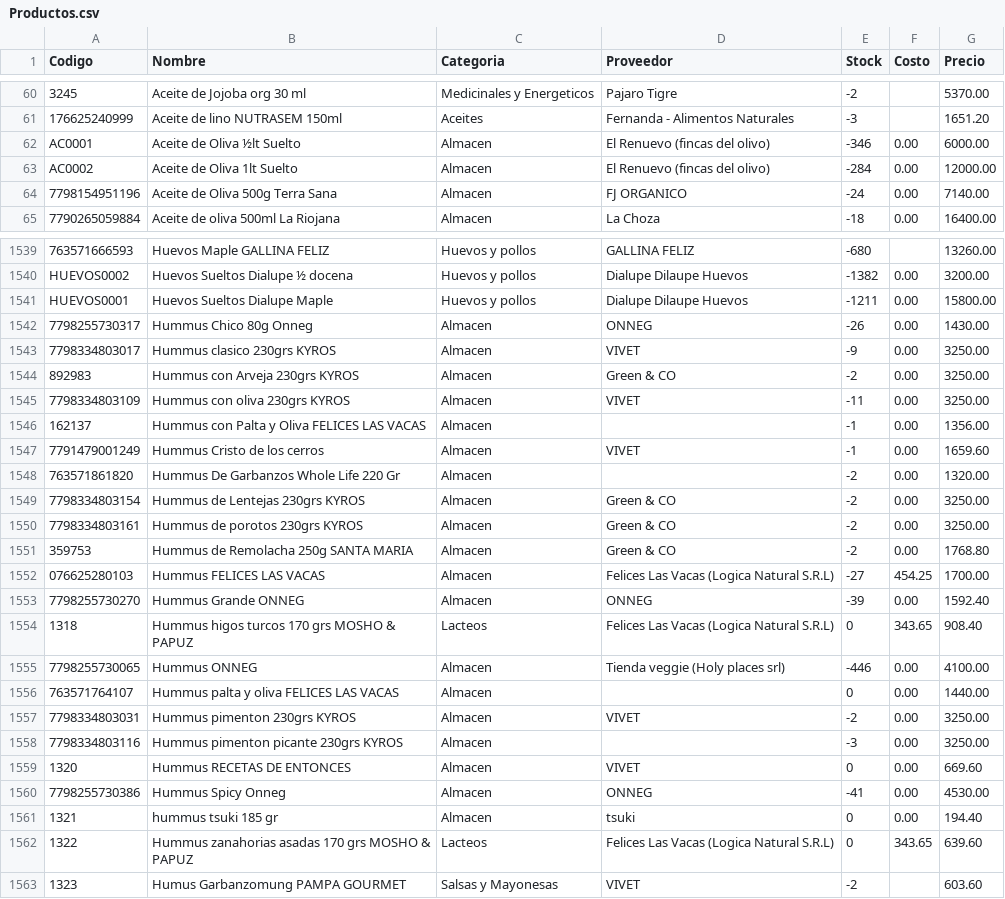
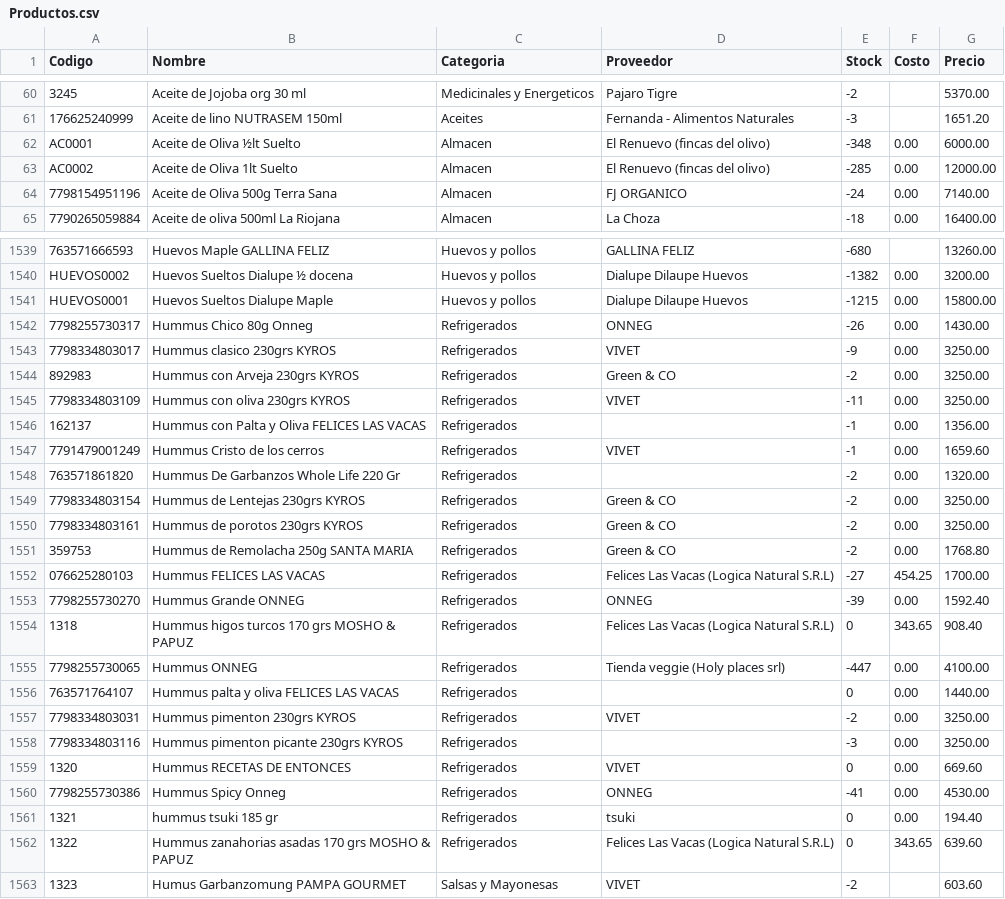
Before and after one commit to ppaipi/plutarco.github.io, a CSV file: Productos.csv, drawn as a sheet; only a part is shown, gaps mark what is left out; the diff covers the shown part only; the diff names each change by its address in the sheet, - before the commit and + after, or states it on an @@ line.

Commit message:
Add files via upload

```diff
--- a/Productos.csv
+++ b/Productos.csv
-E62 (Stock): -346
+E62 (Stock): -348
-E63 (Stock): -284
+E63 (Stock): -285
-E1541 (Stock): -1211
+E1541 (Stock): -1215
-C1542:C1553 (Categoria): Almacen
+C1542:C1553 (Categoria): Refrigerados
-C1554 (Categoria): Lacteos
+C1554 (Categoria): Refrigerados
-C1555:C1561 (Categoria): Almacen
+C1555:C1561 (Categoria): Refrigerados
-E1555 (Stock): -446
+E1555 (Stock): -447
-C1562 (Categoria): Lacteos
+C1562 (Categoria): Refrigerados
```
Also changed, not shown: 119 edited cells elsewhere in this file.
